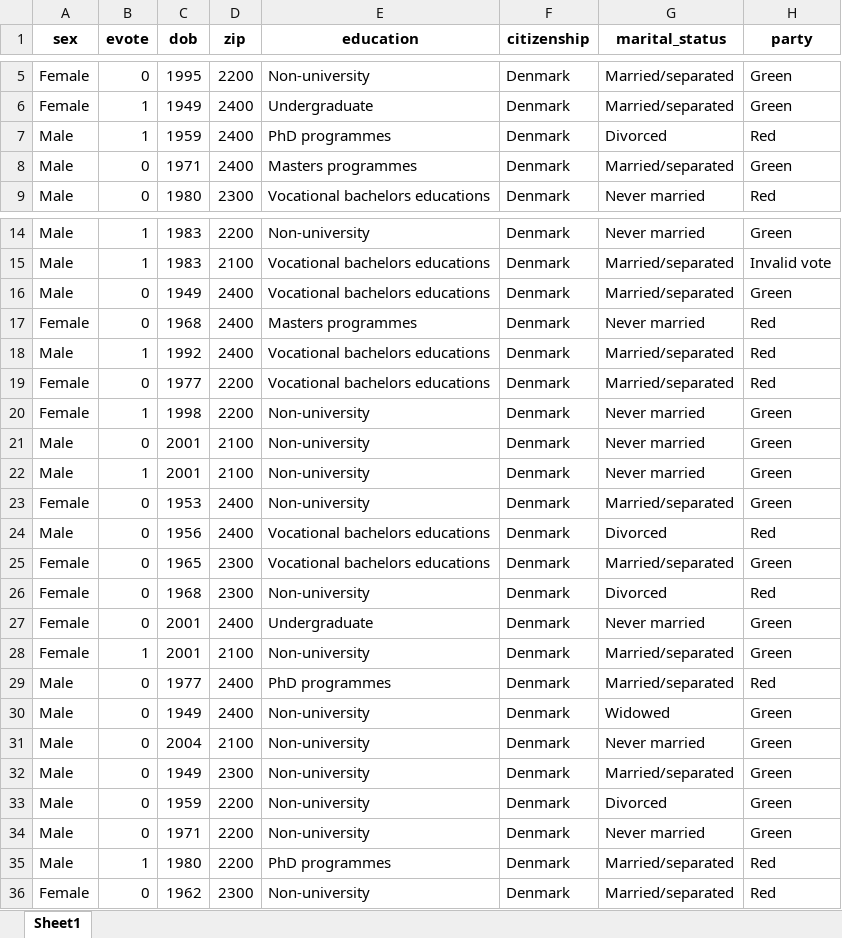
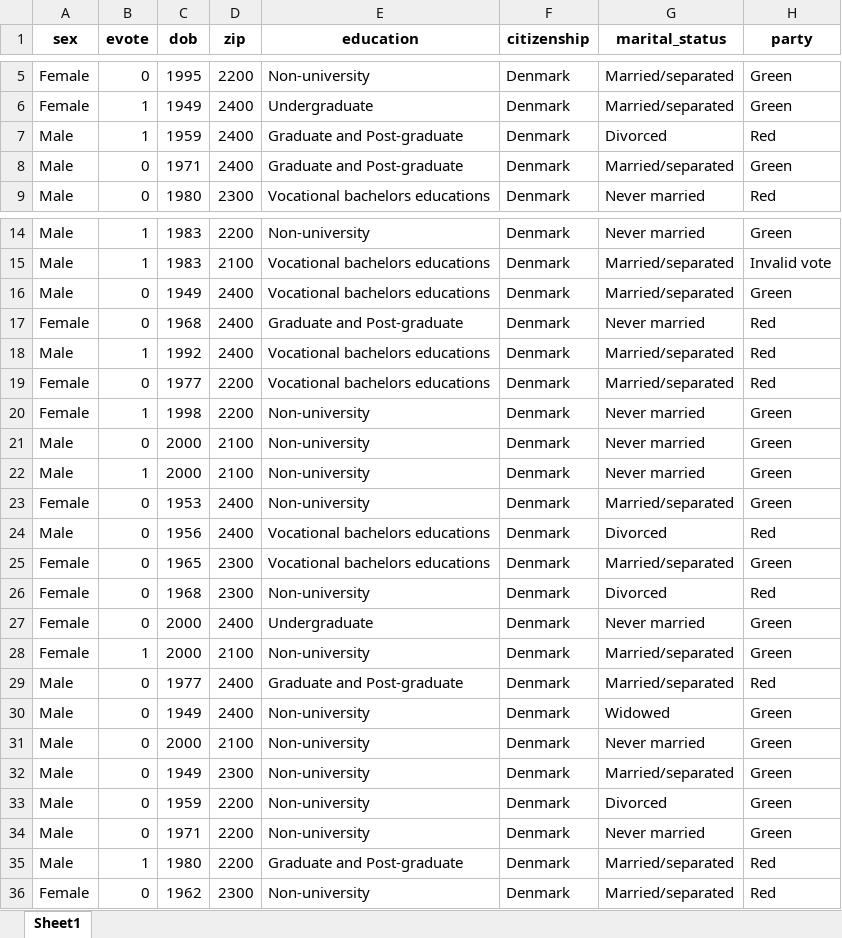
Before and after one commit to jakubmraz/security-and-privacy-project, an Excel workbook: even_more_private_dataD.xlsx, sheet Sheet1, drawn as a sheet; only a part is shown, gaps mark what is left out; values as stored, in another font and other column widths than the file's, no borders; the diff covers the shown part only; the diff names each change by its address in the sheet, - before the commit and + after, or states it on an @@ line.

```diff
--- a/even_more_private_dataD.xlsx (sheet Sheet1)
+++ b/even_more_private_dataD.xlsx (sheet Sheet1)
-E7 (education): PhD programmes
+E7 (education): Graduate and Post-graduate
-E8 (education): Masters programmes
+E8 (education): Graduate and Post-graduate
-E17 (education): Masters programmes
+E17 (education): Graduate and Post-graduate
-C21:C22 (dob): 2001
+C21:C22 (dob): 2000
-C27:C28 (dob): 2001
+C27:C28 (dob): 2000
-E29 (education): PhD programmes
+E29 (education): Graduate and Post-graduate
-C31 (dob): 2004
+C31 (dob): 2000
-E35 (education): PhD programmes
+E35 (education): Graduate and Post-graduate
```
Also changed, not shown: 27 edited cells elsewhere in this sheet, 3 other files.
